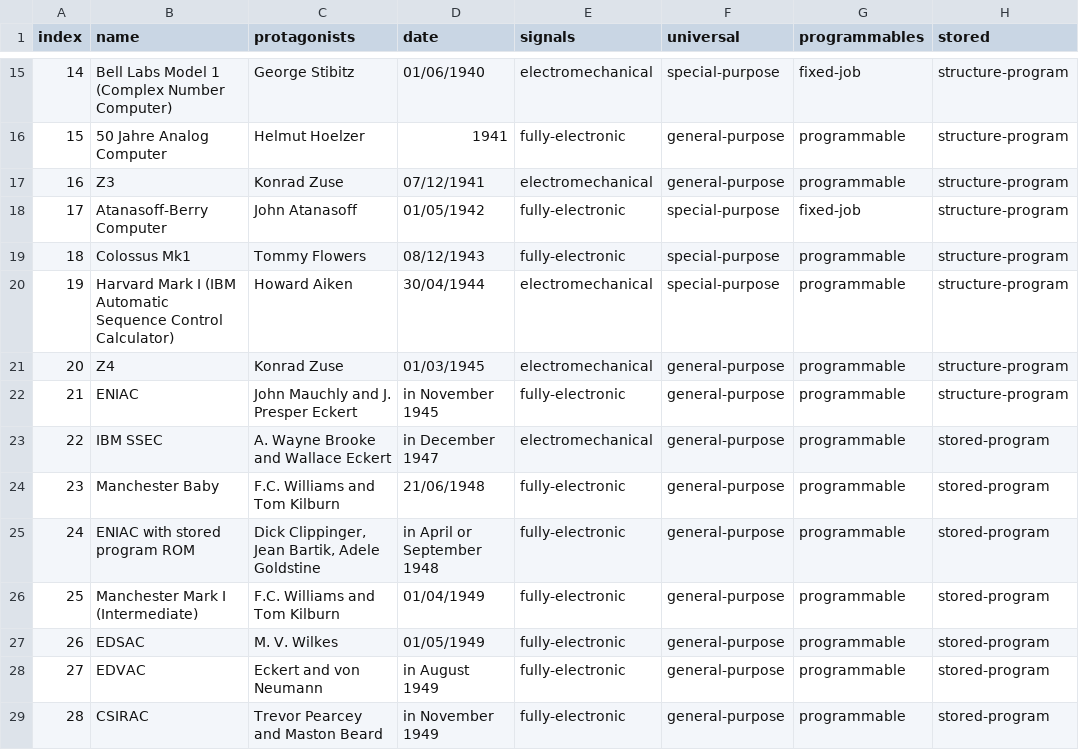
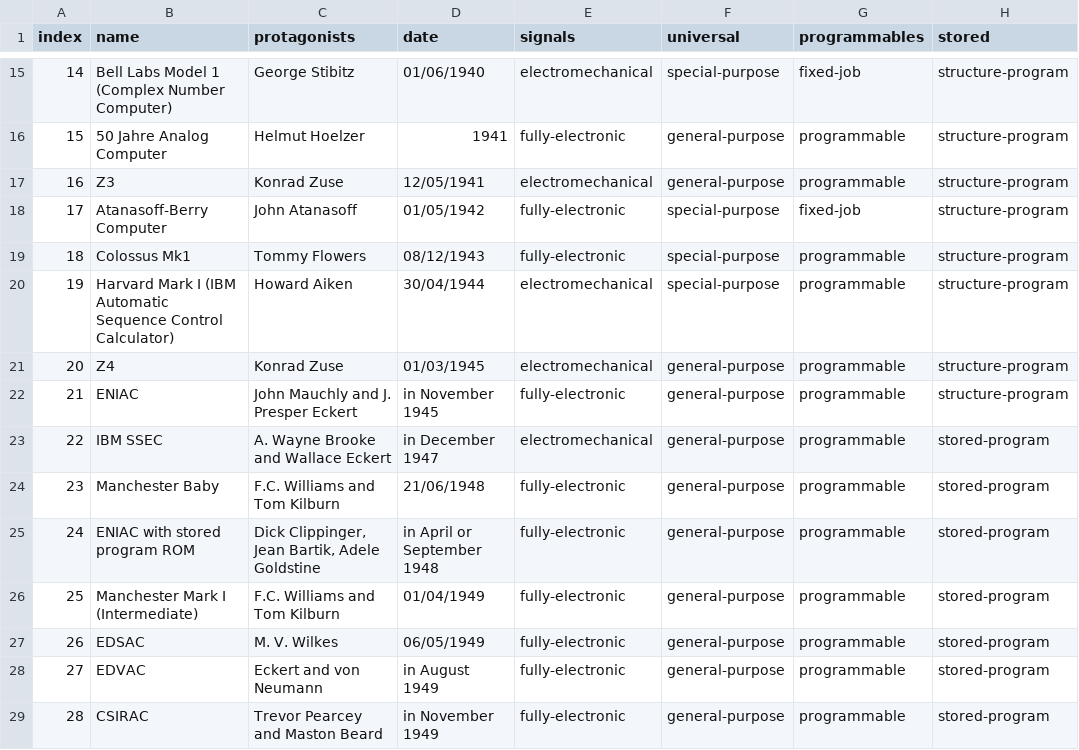
Before and after one commit to g-leech/argmin-gravitas, a CSV file: files/computers.csv, drawn as a sheet; only a part is shown, gaps mark what is left out; the diff names each change by its address in the sheet, - before the commit and + after, or states it on an @@ line.

```diff
--- a/files/computers.csv
+++ b/files/computers.csv
-D17 (date): 07/12/1941
+D17 (date): 12/05/1941
-D27 (date): 01/05/1949
+D27 (date): 06/05/1949
```
Also changed, not shown: 19 other files.
